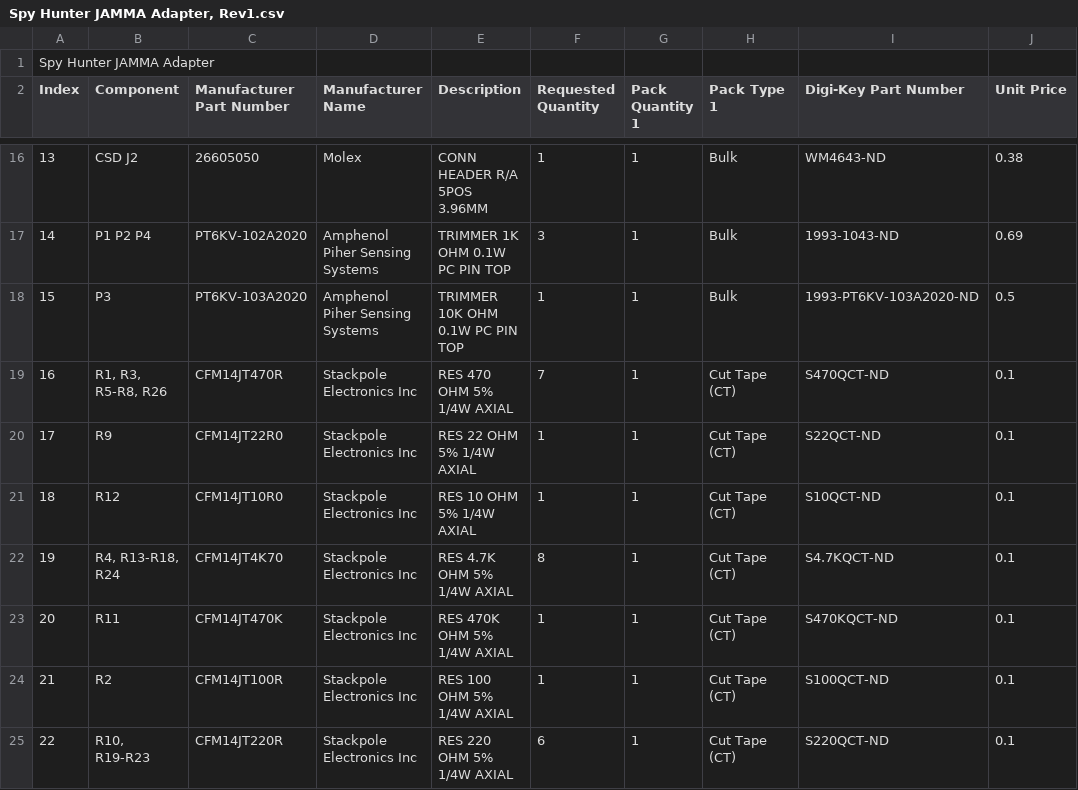
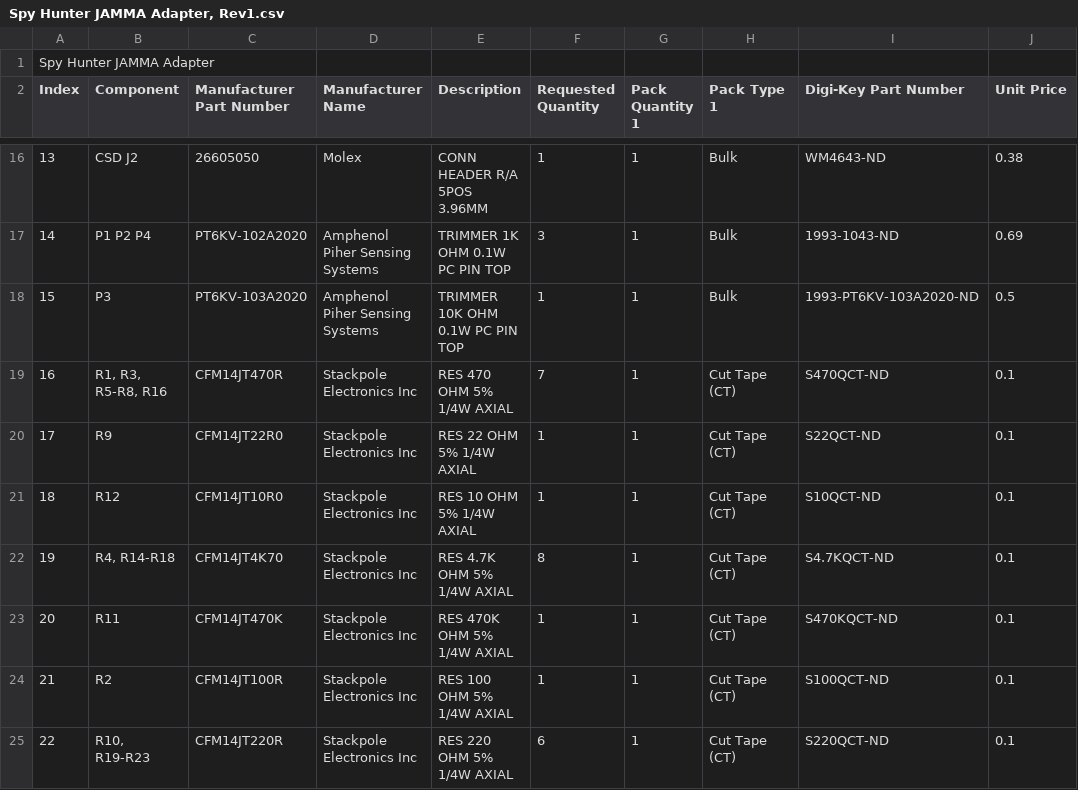
Before and after one commit to jzdziarski/jamma, a CSV file: Spy Hunter JAMMA Adapter, Rev1.csv, drawn as a sheet; only a part is shown, gaps mark what is left out; the diff names each change by its address in the sheet, - before the commit and + after, or states it on an @@ line.

```diff
--- a/Spy Hunter JAMMA Adapter, Rev1.csv
+++ b/Spy Hunter JAMMA Adapter, Rev1.csv
-B19 (Component): R1, R3, R5-R8, R26
+B19 (Component): R1, R3, R5-R8, R16
-B22 (Component): R4, R13-R18, R24
+B22 (Component): R4, R14-R18
```
Also changed, not shown: 2 other files.
